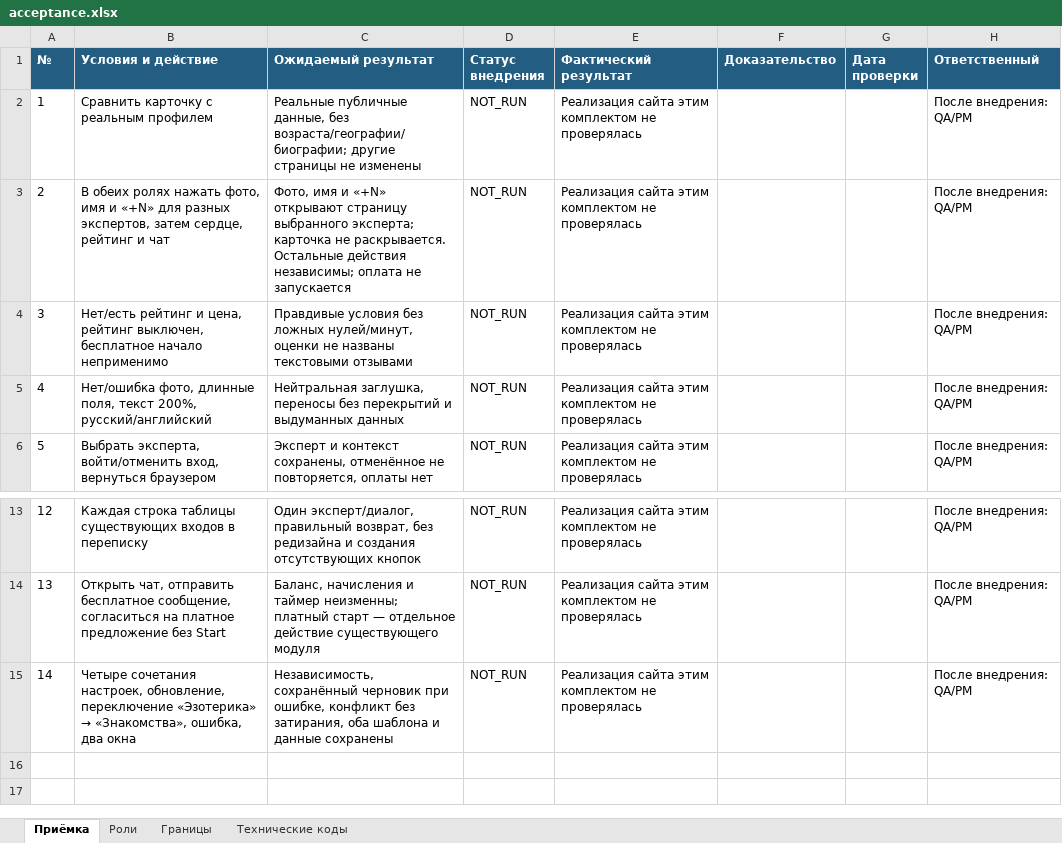
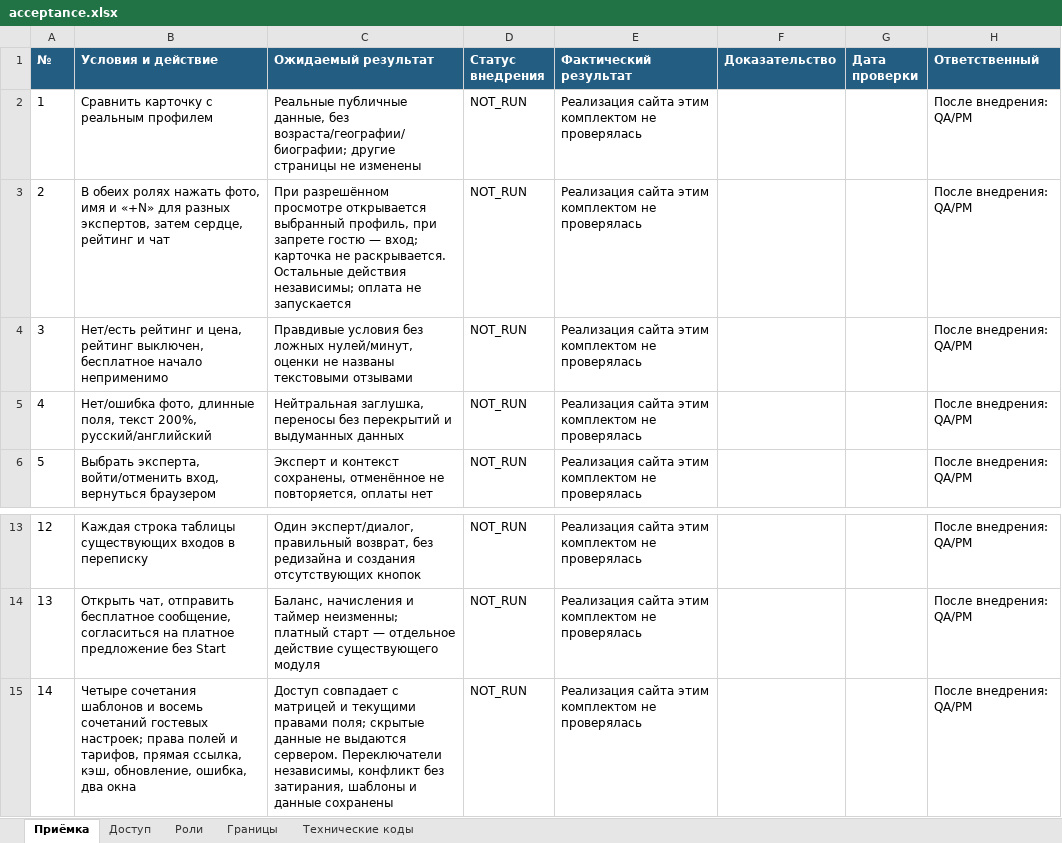
Before and after one commit to cutthreat/confideline, an Excel workbook: deliveries/catalog-development-20261102/results/acceptance.xlsx, sheet Приёмка, drawn as a sheet; only a part is shown, gaps mark what is left out; values as stored, in another font and other column widths than the file's, no borders; the diff names each change by its address in the sheet, - before the commit and + after, or states it on an @@ line.

```diff
--- a/deliveries/catalog-development-20261102/results/acceptance.xlsx (sheet Приёмка)
+++ b/deliveries/catalog-development-20261102/results/acceptance.xlsx (sheet Приёмка)
+sheet tab: Доступ
-C3 (Ожидаемый результат): Фото, имя и «+N» открывают страницу выбранного эксперта; карточка не…
+C3 (Ожидаемый результат): При разрешённом просмотре открывается выбранный профиль, при запрете гостю — вход; карточка не…
@@ B15 (Условия и действие): Четыре сочетания настроек, обновление, переключение «Эзотерика» → «Знакомства», ошибка, два… → Четыре сочетания шаблонов и восемь сочетаний гостевых настроек; права полей и тарифов, прямая ссылка, кэш, обновление, ошибка, два… @@
-C15 (Ожидаемый результат): Независимость, сохранённый черновик при ошибке, конфликт без затирания, оба шаблона и данные…
+C15 (Ожидаемый результат): Доступ совпадает с матрицей и текущими правами поля; скрытые данные не выдаются сервером. Переключатели независимы, конфликт без затирания, шаблоны и данные…
```
Also changed, not shown: sheet Роли, deliveries/catalog-development-20261102/filter/acceptance.xlsx, 48 other files.
